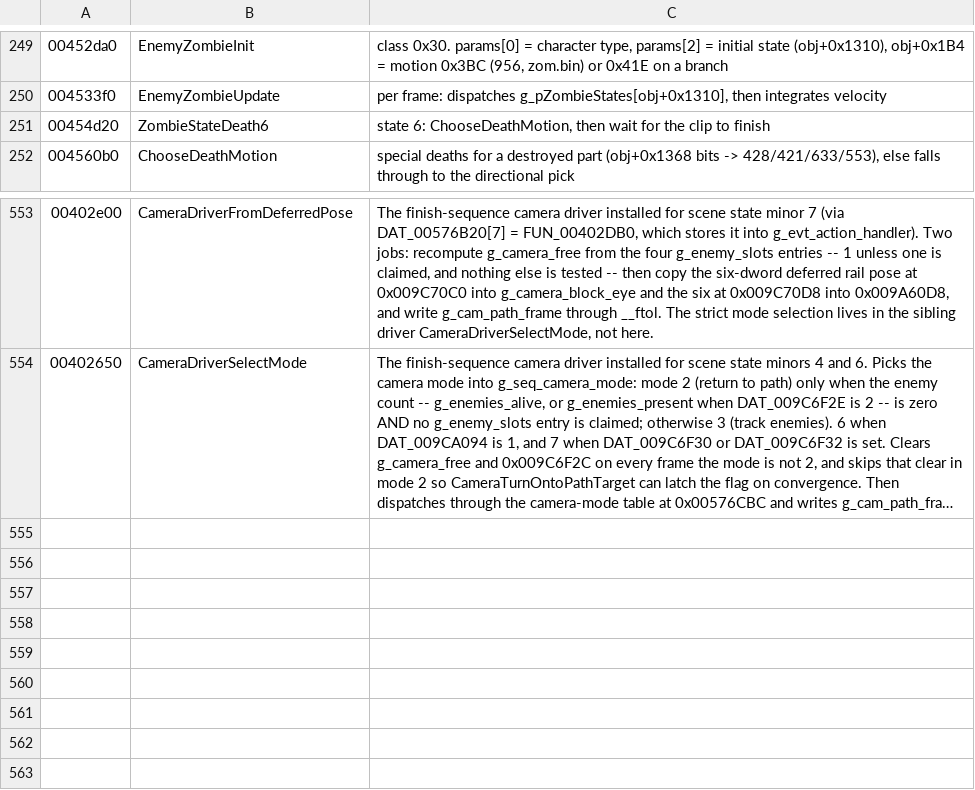
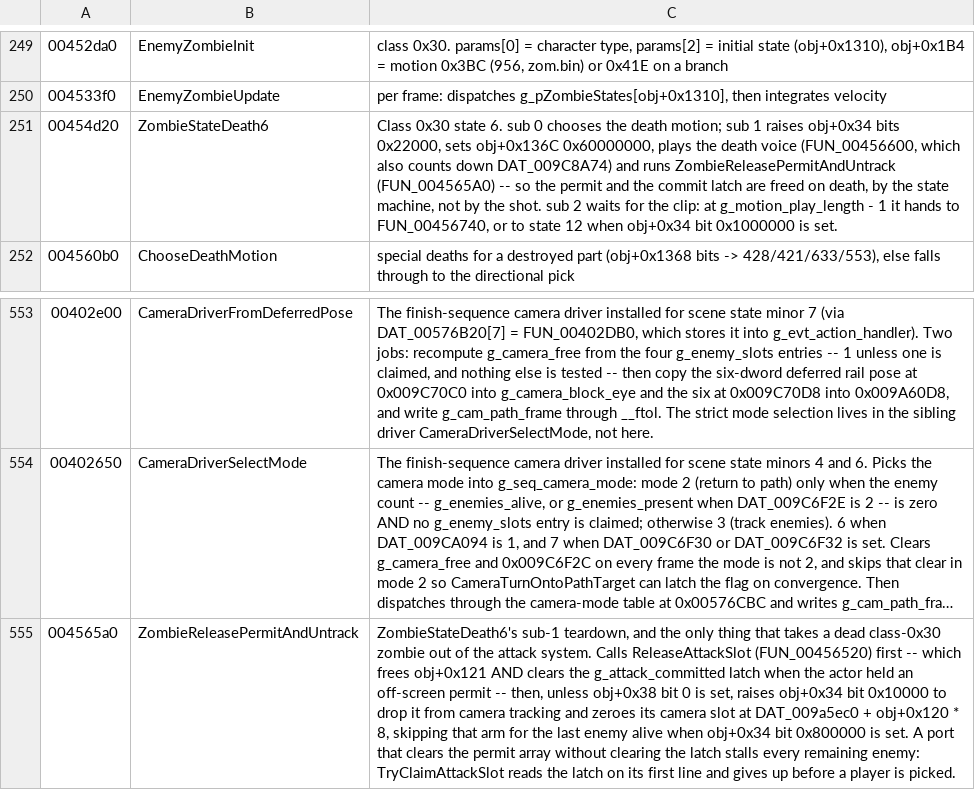
Before and after one commit to saul/hotd2-decomp, a TSV file: ghidra/annotations/functions.tsv, drawn as a sheet; only a part is shown, gaps mark what is left out; long unchanged cells end in …; the diff names each change by its address in the sheet, - before the commit and + after, or states it on an @@ line.

```diff
--- a/ghidra/annotations/functions.tsv
+++ b/ghidra/annotations/functions.tsv
-C251: state 6: ChooseDeathMotion, then wait for the clip to finish
+C251: Class 0x30 state 6. sub 0 chooses the death motion; sub 1 raises obj+0x34 bits 0x22000, sets obj+0x136C 0x60000000, plays the death voice (FUN_00456600, which also counts down DAT_009C8A74) and runs ZombieReleasePermitAndUntrack (FUN_004565A0) -- so the permit and the commit latch are freed on death, by the state machine, not by the shot. sub 2 waits for the clip: at g_motion_play_length - 1 it hands to FUN_00456740, or to state 12 when obj+0x34 bit 0x1000000 is set.
+row 555: 004565a0 | ZombieReleasePermitAndUntrack | ZombieStateDeath6's sub-1 teardown, and the only thing that takes a dead class-0x30 zombie out of the attack system. Calls ReleaseAttackSlot (FUN_00456520) first -- which frees obj+0x121 AND clears the g_attack_committed latch when the actor held an off-screen permit -- then, unless obj+0x38 bit 0 is set, raises obj+0x34 bit 0x10000 to drop it from camera tracking and zeroes its camera slot at DAT_009a5ec0 + obj+0x120 * 8, skipping that arm for the last enemy alive when obj+0x34 bit 0x800000 is set. A port that clears the permit array without clearing the latch stalls every remaining enemy: TryClaimAttackSlot reads the latch on its first line and gives up before a player is picked.
```
Also changed, not shown: 5 other files.
